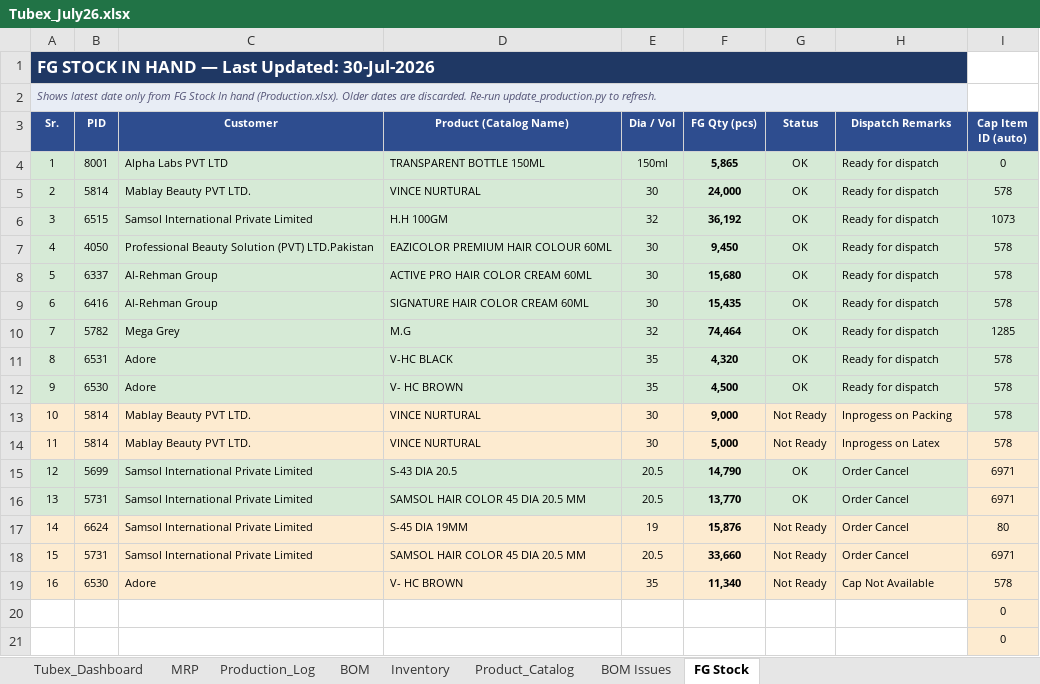
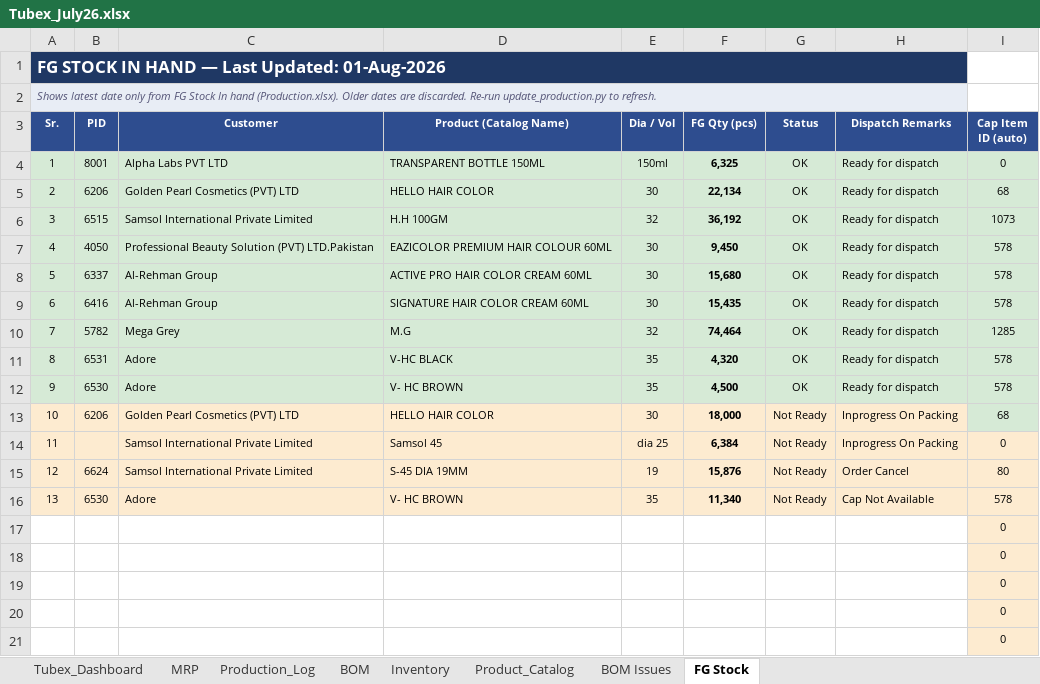
Before and after one commit to ckndr/alpha-containers, an Excel workbook: Tubex_July26.xlsx, sheet FG Stock, drawn as a sheet; only a part is shown; values as stored, in another font and other column widths than the file's, no borders; removed rows and columns are numbered as before the commit, all else as after; the diff names each change by its address in the sheet, - before the commit and + after, or states it on an @@ line.

```diff
--- a/Tubex_July26.xlsx (sheet FG Stock)
+++ b/Tubex_July26.xlsx (sheet FG Stock)
-A1 (Sr.): FG STOCK IN HAND — Last Updated: 30-Jul-2026
+A1 (Sr.): FG STOCK IN HAND — Last Updated: 01-Aug-2026
-F4 (FG Qty (pcs)): 5,865
+F4 (FG Qty (pcs)): 6,325
-B5 (PID): 5814
+B5 (PID): 6206
-C5 (Customer): Mablay Beauty PVT LTD.
+C5 (Customer): Golden Pearl Cosmetics (PVT) LTD
-D5 (Product (Catalog Name)): VINCE NURTURAL
+D5 (Product (Catalog Name)): HELLO HAIR COLOR
-F5 (FG Qty (pcs)): 24,000
+F5 (FG Qty (pcs)): 22,134
-I5 (Cap Item ID (auto)): 578
+I5 (Cap Item ID (auto)): 68
-B13 (PID): 5814
+B13 (PID): 6206
-C13 (Customer): Mablay Beauty PVT LTD.
+C13 (Customer): Golden Pearl Cosmetics (PVT) LTD
-D13 (Product (Catalog Name)): VINCE NURTURAL
+D13 (Product (Catalog Name)): HELLO HAIR COLOR
-F13 (FG Qty (pcs)): 9,000
+F13 (FG Qty (pcs)): 18,000
-H13 (Dispatch Remarks): Inprogess on Packing
+H13 (Dispatch Remarks): Inprogress On Packing
-I13 (Cap Item ID (auto)): 578
+I13 (Cap Item ID (auto)): 68
-row 14: 11 | 5814 | Mablay Beauty PVT LTD. | VINCE NURTURAL | 30 | 5,000 | Not Ready | Inprogess on Latex | 578
-row 15: 12 | 5699 | Samsol International Private Limited | S-43 DIA 20.5 | 20.5 | 14,790 | OK | Order Cancel | 6971
-row 16: 13 | 5731 | Samsol International Private Limited | SAMSOL HAIR COLOR 45 DIA 20.5 MM | 20.5 | 13,770 | OK | Order Cancel | 6971
+row 14: 11 |  | Samsol International Private Limited | Samsol 45 | dia 25 | 6,384 | Not Ready | Inprogress On Packing | 0
-A15 (Sr.): 14
+A15 (Sr.): 12
-row 18: 15 | 5731 | Samsol International Private Limited | SAMSOL HAIR COLOR 45 DIA 20.5 MM | 20.5 | 33,660 | Not Ready | Order Cancel | 6971
-A16 (Sr.): 16
+A16 (Sr.): 13
+row 17:  |  |  |  |  |  |  |  | 0
+row 18:  |  |  |  |  |  |  |  | 0
+row 19:  |  |  |  |  |  |  |  | 0
```
Also changed, not shown: sheet Production_Log, sheet MRP, sheet Tubex_Dashboard, formulas that keep their value, 4 other files.
